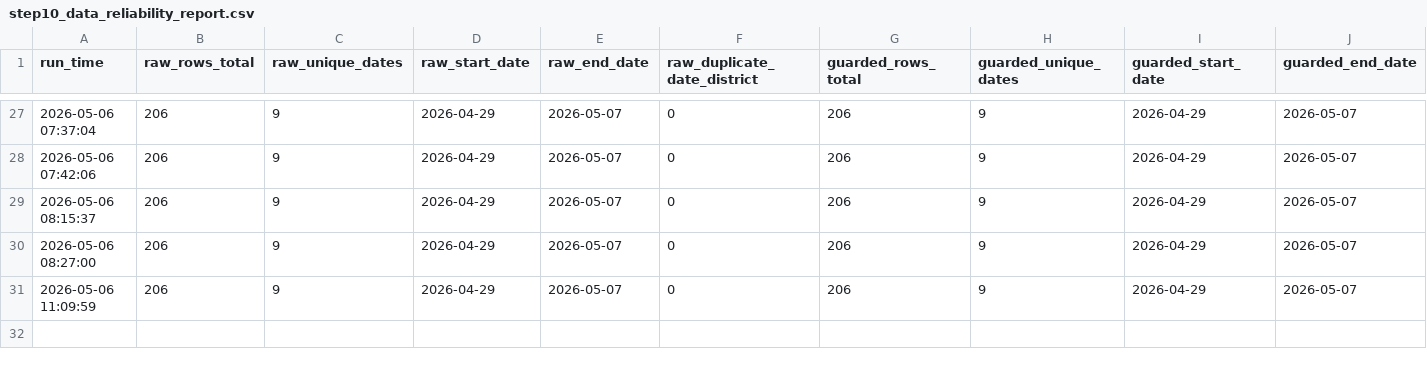
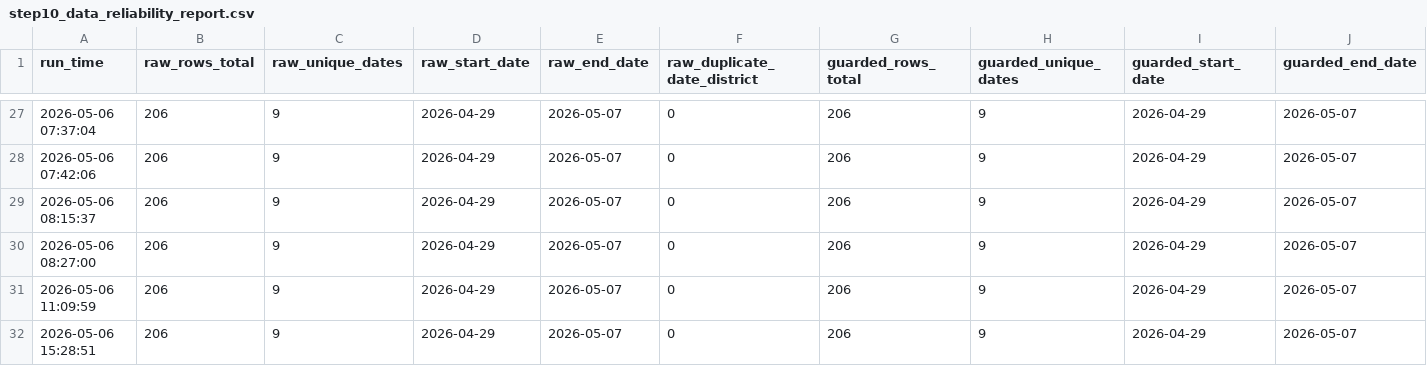
Before and after one commit to chetanvedi0401-svg/heatpulse-rajasthan, a CSV file: docs/step10_data_reliability_report.csv, drawn as a sheet; only a part is shown, gaps mark what is left out; rows hold the shown columns only; the diff names each change by its address in the sheet, - before the commit and + after, or states it on an @@ line.

```diff
--- a/docs/step10_data_reliability_report.csv
+++ b/docs/step10_data_reliability_report.csv
+row 32: 2026-05-06 15:28:51 | 206 | 9 | 2026-04-29 | 2026-05-07 | 0 | 206 | 9 | 2026-04-29 | 2026-05-07
```
Also changed, not shown: docs/step10_api_quality_gate_report.csv, logs/daily_run_log.csv, 1 other file.
